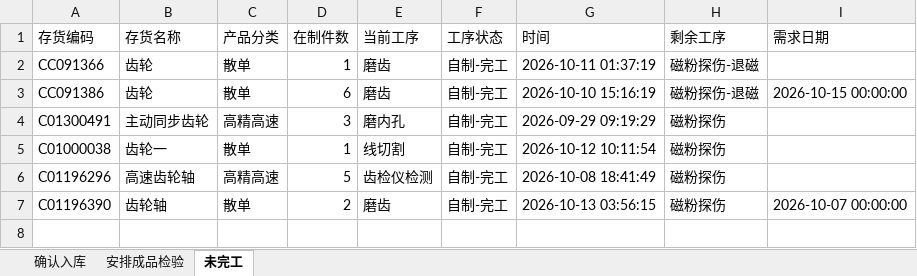
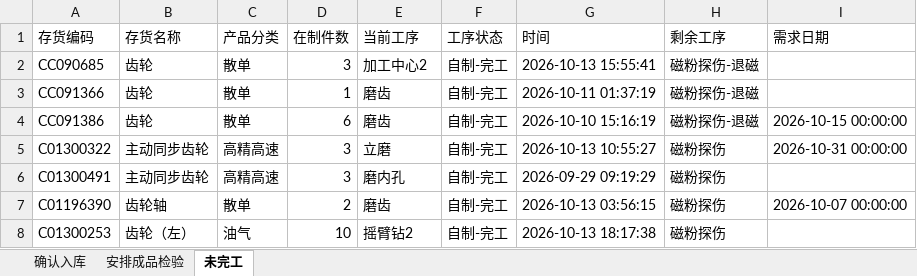
Before and after one commit to ZhanghaoWorkbuddy10/action-board, an Excel workbook: feifeng-wangong.xlsx, sheet 未完工, drawn as a sheet; values as stored, in another font and other column widths than the file's, no borders; removed rows and columns are numbered as before the commit, all else as after; the diff names each change by its address in the sheet, - before the commit and + after, or states it on an @@ line.

```diff
--- a/feifeng-wangong.xlsx (sheet 未完工)
+++ b/feifeng-wangong.xlsx (sheet 未完工)
+row 2: CC090685 | 齿轮 | 散单 | 3 | 加工中心2 | 自制-完工 | 2026-10-13 15:55:41 | 磁粉探伤-退磁
+row 5: C01300322 | 主动同步齿轮 | 高精高速 | 3 | 立磨 | 自制-完工 | 2026-10-13 10:55:27 | 磁粉探伤 | 2026-10-31 00:00:00
-row 5: C01000038 | 齿轮一 | 散单 | 1 | 线切割 | 自制-完工 | 2026-10-12 10:11:54 | 磁粉探伤
-row 6: C01196296 | 高速齿轮轴 | 高精高速 | 5 | 齿检仪检测 | 自制-完工 | 2026-10-08 18:41:49 | 磁粉探伤
+row 8: C01300253 | 齿轮（左） | 油气 | 10 | 摇臂钻2 | 自制-完工 | 2026-10-13 18:17:38 | 磁粉探伤
```
Also changed, not shown: sheet 确认入库, sheet 安排成品检验.
